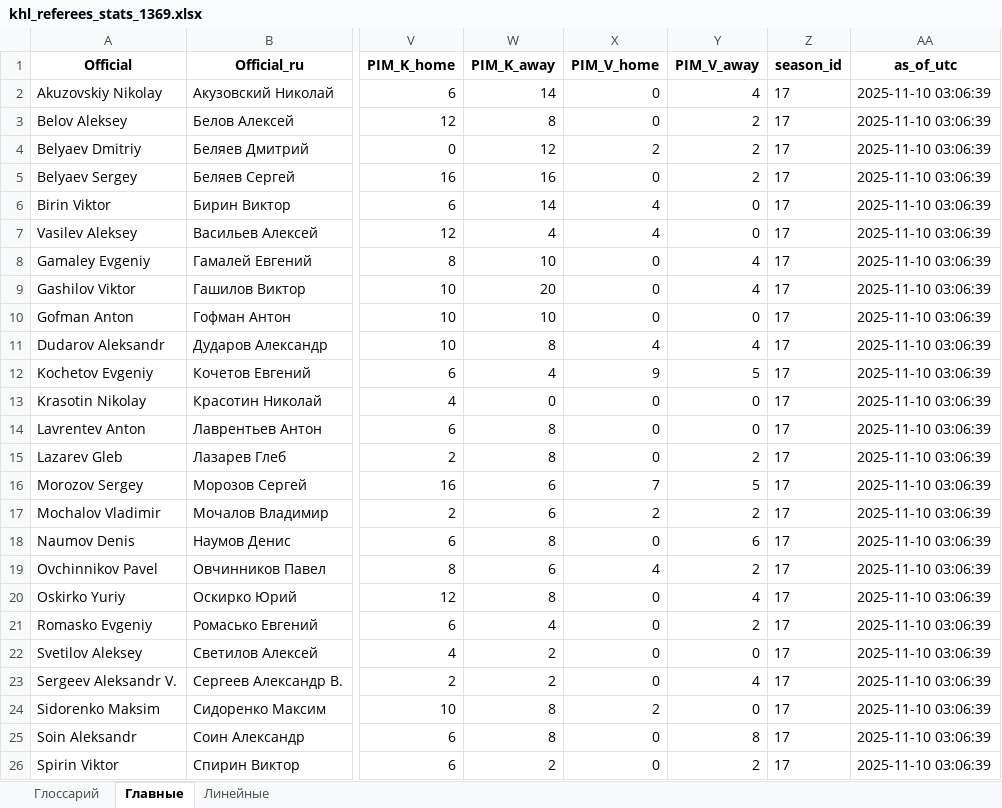
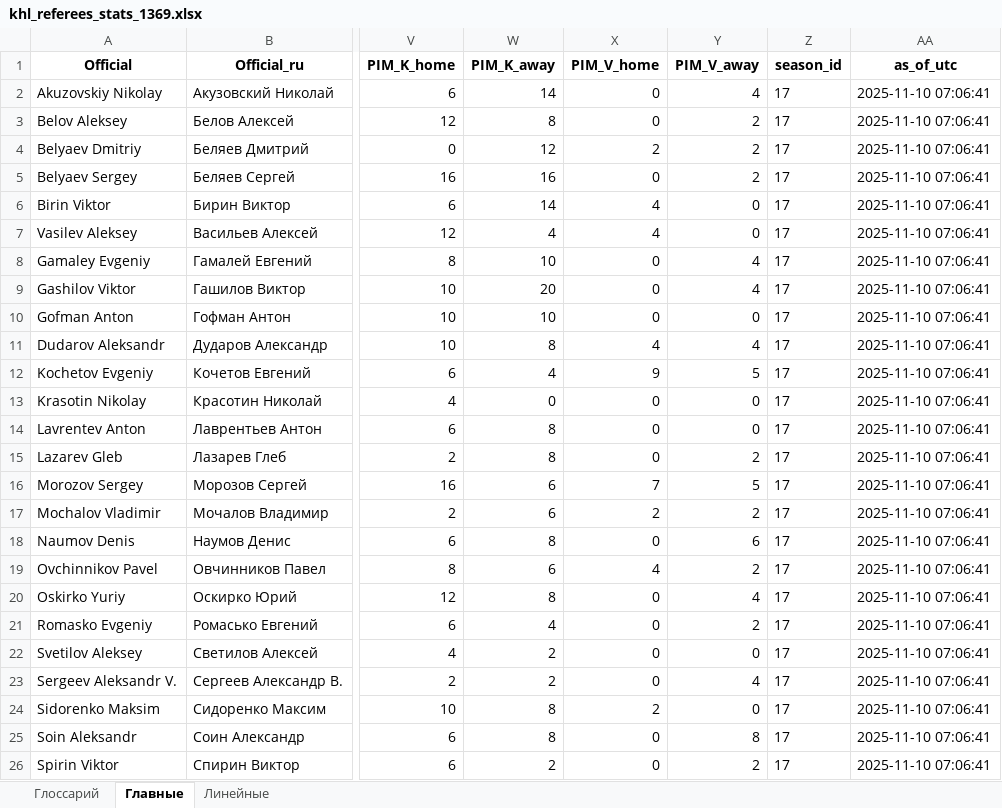
Before and after one commit to GG-Andrew/khl-cloud-results, an Excel workbook: khl/khl_referees_stats_1369.xlsx, sheet Главные, drawn as a sheet; only a part is shown, gaps mark what is left out; values as stored, in another font and other column widths than the file's, no borders; the diff names each change by its address in the sheet, - before the commit and + after, or states it on an @@ line.

```diff
--- a/khl/khl_referees_stats_1369.xlsx (sheet Главные)
+++ b/khl/khl_referees_stats_1369.xlsx (sheet Главные)
-AA2:AA26 (as_of_utc): 2025-11-10 03:06:39
+AA2:AA26 (as_of_utc): 2025-11-10 07:06:41
```
Also changed, not shown: sheet Линейные, khl/Form-5_Games_actaul.xlsx, khl/Form-5_Games_home_away.xlsx, 7 other files.
